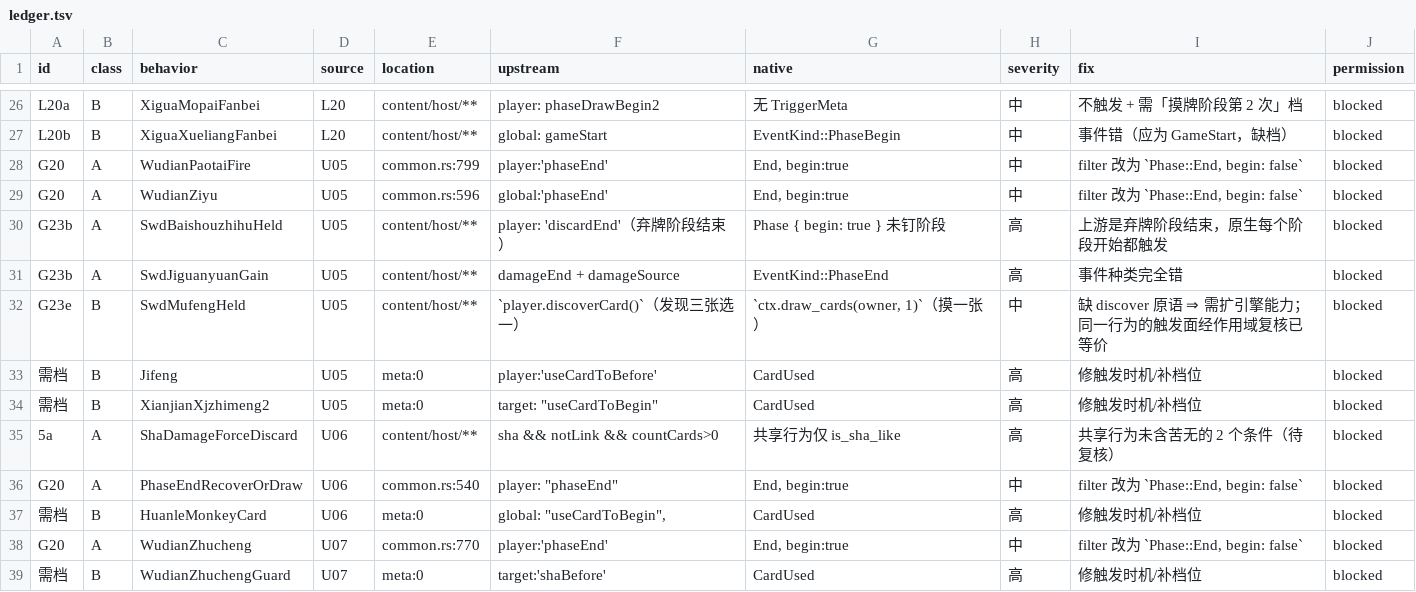
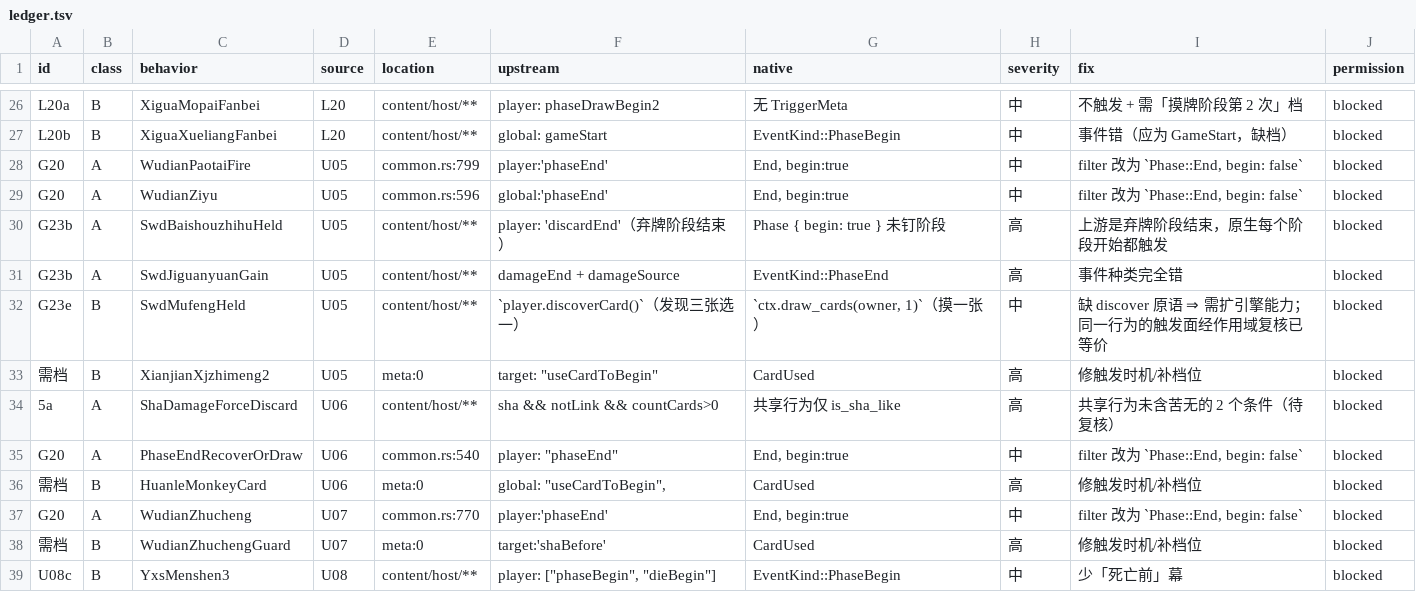
Before and after one commit to RuyimgByCN/RuyimgByCN-noname-ruyimg-modified, a TSV file: docs/operations/evidence/2026-10-19-defect-ledger/ledger.tsv, drawn as a sheet; only a part is shown, gaps mark what is left out; the shorter side is filled out with more unchanged rows; the diff names each change by its address in the sheet, - before the commit and + after, or states it on an @@ line.

Commit message:
fix(ledger): Jifeng 移出(39→38)；给出对『需档』类的整体判断
- swd_jifeng_multishot 断言 saw_hit + saw_fizzle(整牌取消无伤害) ⇒ 取消早于伤害，同上游 useCardToBefore。
- 累计 7 条需档行已有测试证据证明规则等价 ⇒ 『扩3槽位解锁24行』的价值被高估(至少7/24不需要)。
- 剩余 13 条需档行应按三条标准逐条核，而非先做枚举扩展。
- 台账 38(A16/B22)，需档 14→13；修正 registered 阈值常量。
- 自检：preflight 通过、links=0。

```diff
--- a/docs/operations/evidence/2026-10-19-defect-ledger/ledger.tsv
+++ b/docs/operations/evidence/2026-10-19-defect-ledger/ledger.tsv
-row 33: 需档 | B | Jifeng | U05 | meta:0 | player:'useCardToBefore' | CardUsed | 高 | 修触发时机/补档位 | blocked
```
Also changed, not shown: 5 other files.
